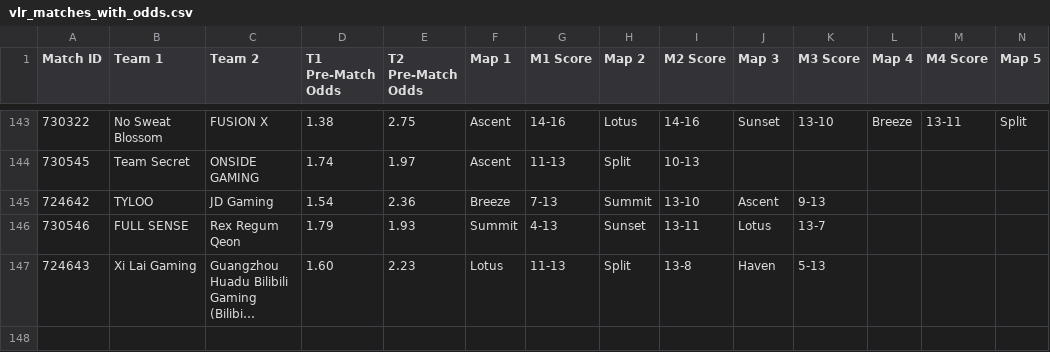
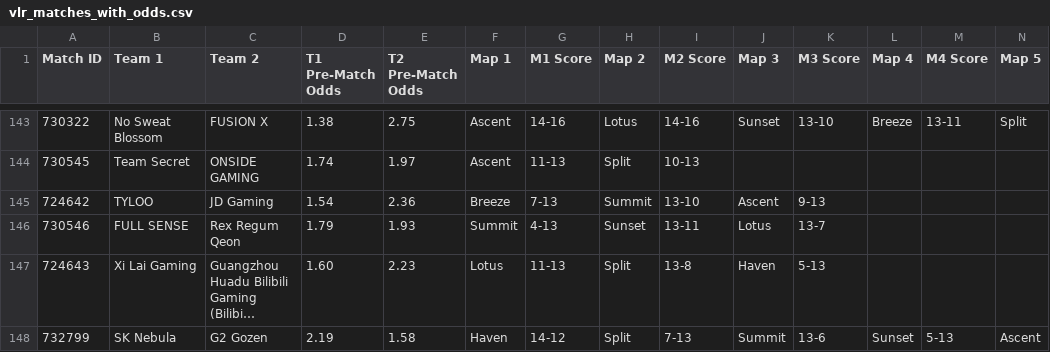
Before and after one commit to poveshcannoo/ValorantScrapping, a CSV file: vlr_matches_with_odds.csv, drawn as a sheet; only a part is shown, gaps mark what is left out; long unchanged cells end in …; rows hold the shown columns only; the diff names each change by its address in the sheet, - before the commit and + after, or states it on an @@ line.

```diff
--- a/vlr_matches_with_odds.csv
+++ b/vlr_matches_with_odds.csv
+row 148: 732799 | SK Nebula | G2 Gozen | 2.19 | 1.58 | Haven | 14-12 | Split | 7-13 | Summit | 13-6 | Sunset | 5-13 | Ascent
```
Also changed, not shown: 1 other file.
